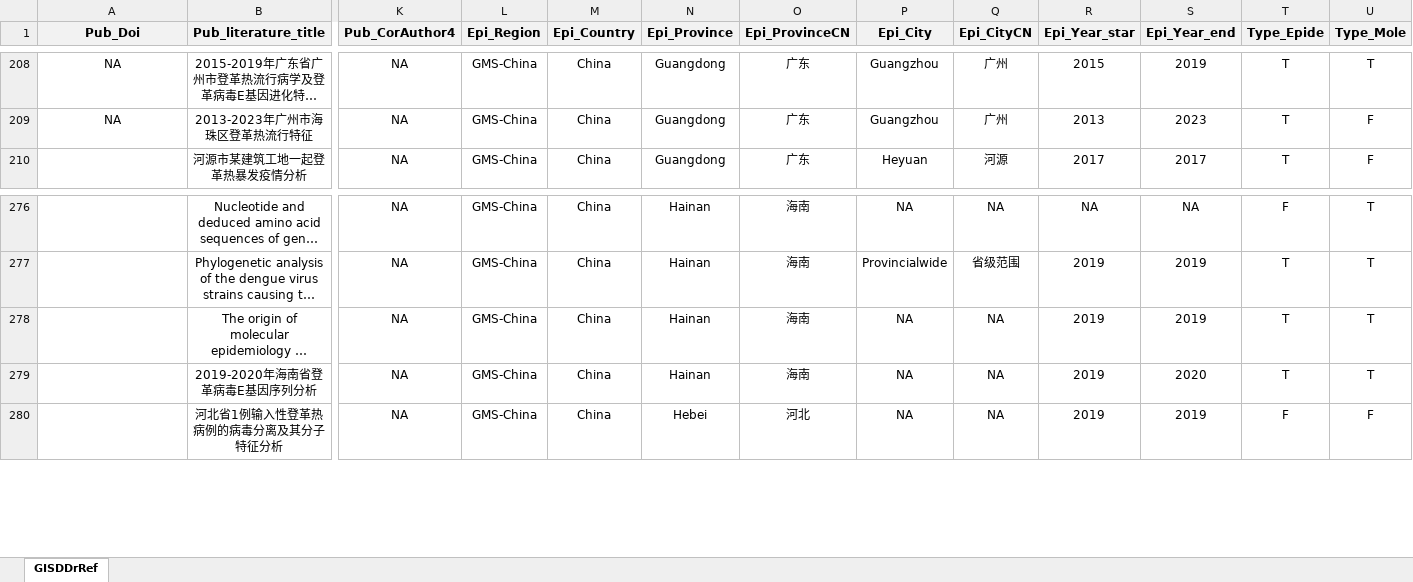
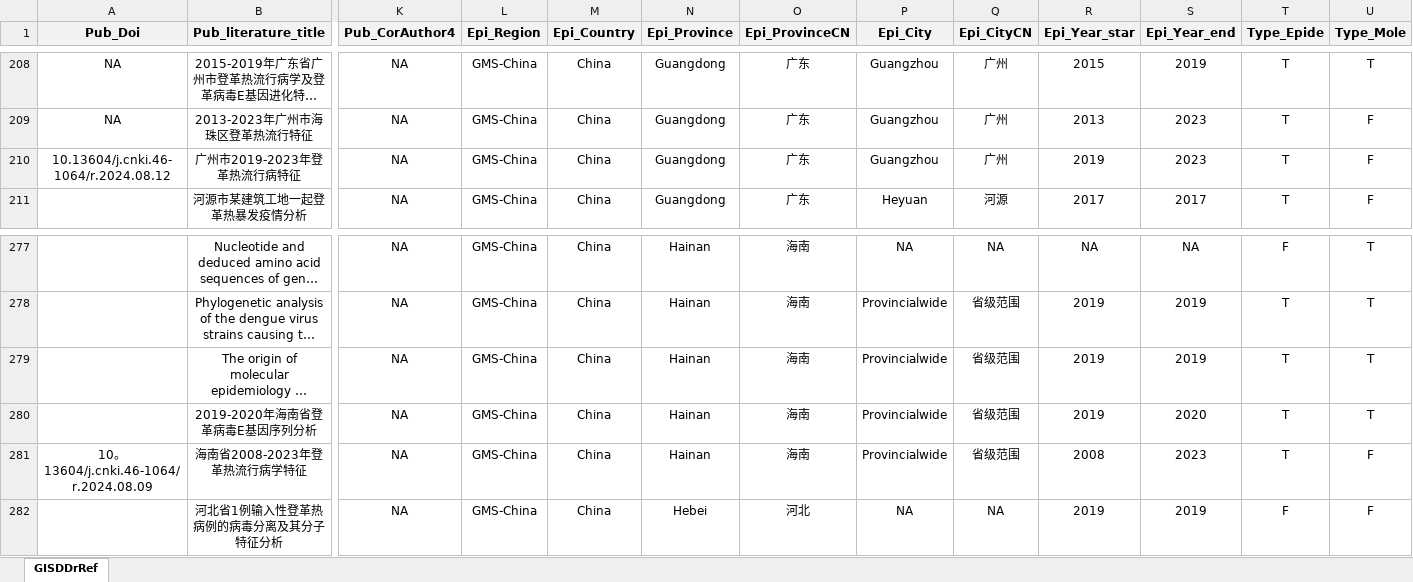
Before and after one commit to GuoXiang9399/GISDDrRef, an Excel workbook: Data/GISDDrRef.xlsx, sheet GISDDrRef, drawn as a sheet; only a part is shown, gaps mark what is left out; long unchanged cells end in …; values as stored, in another font and other column widths than the file's, no borders; addresses are those after the commit; rows hold the shown columns only; the diff names each change by its address in the sheet, - before the commit and + after, or states it on an @@ line.

Commit message:
Update GISDDrRef.xlsx

```diff
--- a/Data/GISDDrRef.xlsx (sheet GISDDrRef)
+++ b/Data/GISDDrRef.xlsx (sheet GISDDrRef)
+row 210: 10.13604/j.cnki.46-1064/r.2024.08.12 | 广州市2019-2023年登革热流行病特征 | NA | GMS-China | China | Guangdong | 广东 | Guangzhou | 广州 | 2019 | 2023 | T | F
-P279:P280 (Epi_City): NA
+P279:P280 (Epi_City): Provincialwide
-Q279:Q280 (Epi_CityCN): NA
+Q279:Q280 (Epi_CityCN): 省级范围
+row 281: 10。13604/j.cnki.46-1064/r.2024.08.09 | 海南省2008-2023年登革热流行病学特征 | NA | GMS-China | China | Hainan | 海南 | Provincialwide | 省级范围 | 2008 | 2023 | T | F
```
